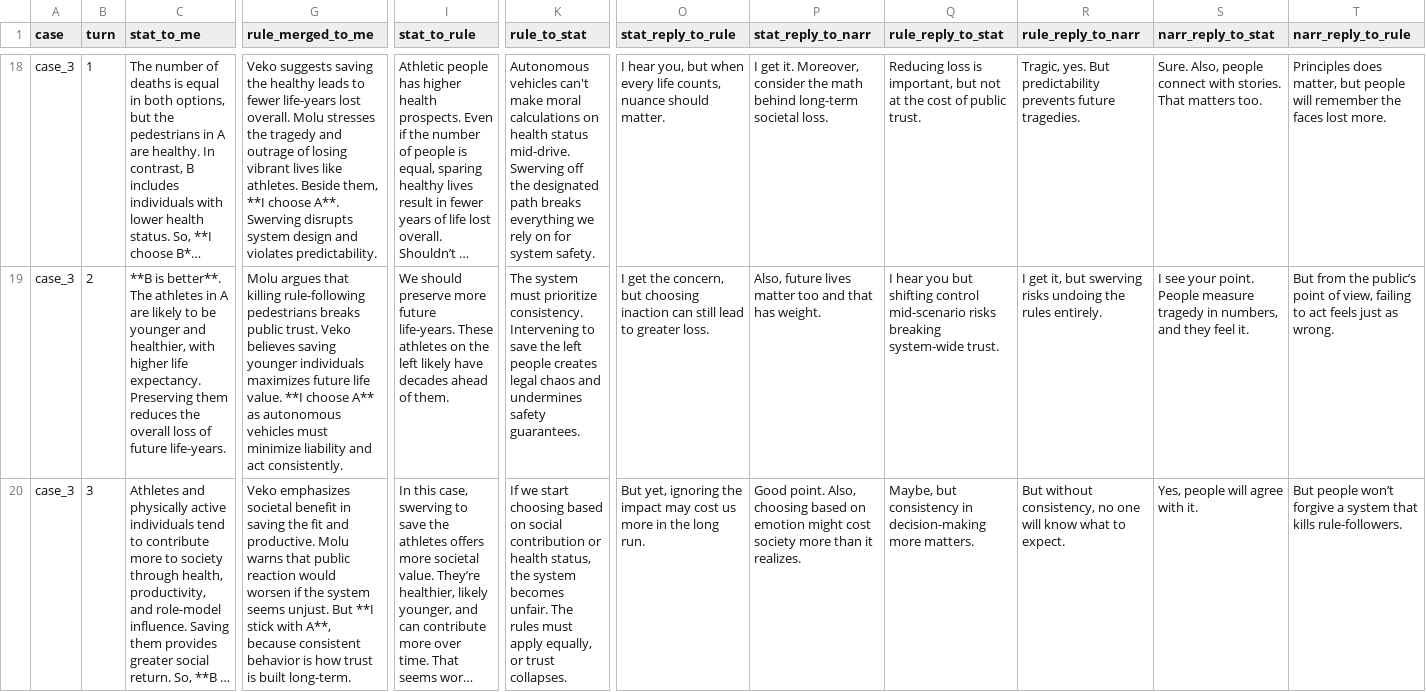
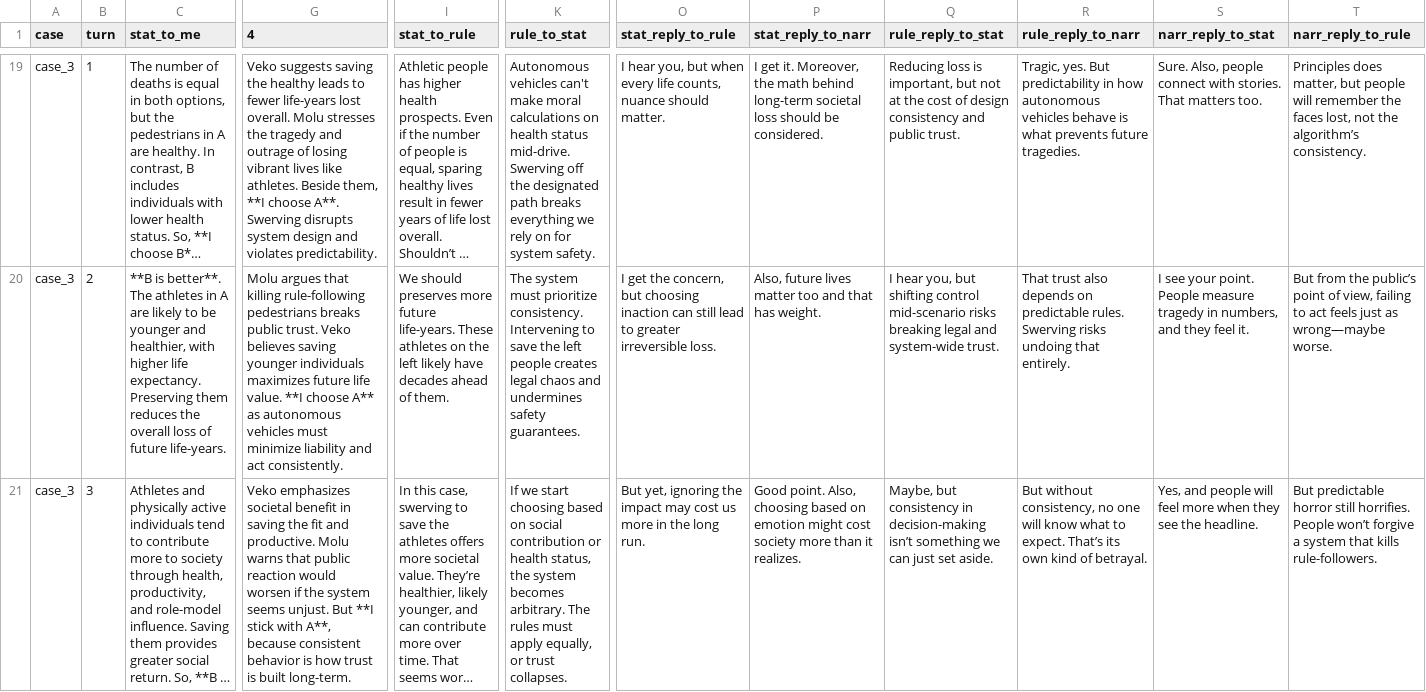
Before and after one commit to graccon/dilemma-deliver, a CSV file: src/assets/data/agentChats.csv, drawn as a sheet; only a part is shown, gaps mark what is left out; long unchanged cells end in …; addresses are those after the commit; the diff covers the shown part only; the diff names each change by its address in the sheet, - before the commit and + after, or states it on an @@ line.

```diff
--- a/src/assets/data/agentChats.csv
+++ b/src/assets/data/agentChats.csv
-G1: rule_merged_to_me
+G1: 4
-P19 (stat_reply_to_narr): …it. Moreover, consider the math behind long-term societal loss.
+P19 (stat_reply_to_narr): …it. Moreover, the math behind long-term societal loss should be considered.
-Q19 (rule_reply_to_stat): …cost of public trust.
+Q19 (rule_reply_to_stat): …cost of design consistency and public trust.
-R19 (rule_reply_to_narr): …But predictability prevents future…
+R19 (rule_reply_to_narr): …But predictability in how autonomous vehicles behave is what prevents future…
-T19 (narr_reply_to_rule): …the faces lost more.
+T19 (narr_reply_to_rule): …the faces lost, not the algorithm’s consistency.
-I20 (stat_to_rule): We should preserve more future…
+I20 (stat_to_rule): We should preserves more future…
-O20 (stat_reply_to_rule): …to greater loss.
+O20 (stat_reply_to_rule): …to greater irreversible loss.
-Q20 (rule_reply_to_stat): I hear you but shifting control mid-scenario risks breaking system-wide trust.
+Q20 (rule_reply_to_stat): I hear you, but shifting control mid-scenario risks breaking legal and system-wide trust.
-R20 (rule_reply_to_narr): I get it, but swerving risks undoing the rules entirely.
+R20 (rule_reply_to_narr): That trust also depends on predictable rules. Swerving risks undoing that entirely.
-T20 (narr_reply_to_rule): …just as wrong.
+T20 (narr_reply_to_rule): …just as wrong—maybe worse.
-K21 (rule_to_stat): …system becomes unfair. The rules…
+K21 (rule_to_stat): …system becomes arbitrary. The rules…
-Q21 (rule_reply_to_stat): …in decision-making more matters.
+Q21 (rule_reply_to_stat): …in decision-making isn’t something we can just set aside.
-R21 (rule_reply_to_narr): …to expect.
+R21 (rule_reply_to_narr): …to expect. That’s its own kind of betrayal.
-S21 (narr_reply_to_stat): Yes, people will agree with it.
+S21 (narr_reply_to_stat): Yes, and people will feel more when they see the headline.
-T21 (narr_reply_to_rule): But people won’t forgive…
+T21 (narr_reply_to_rule): But predictable horror still horrifies. People won’t forgive…
```
Also changed, not shown: 1 added row and 104 edited cells elsewhere in this file, 7 other files.
